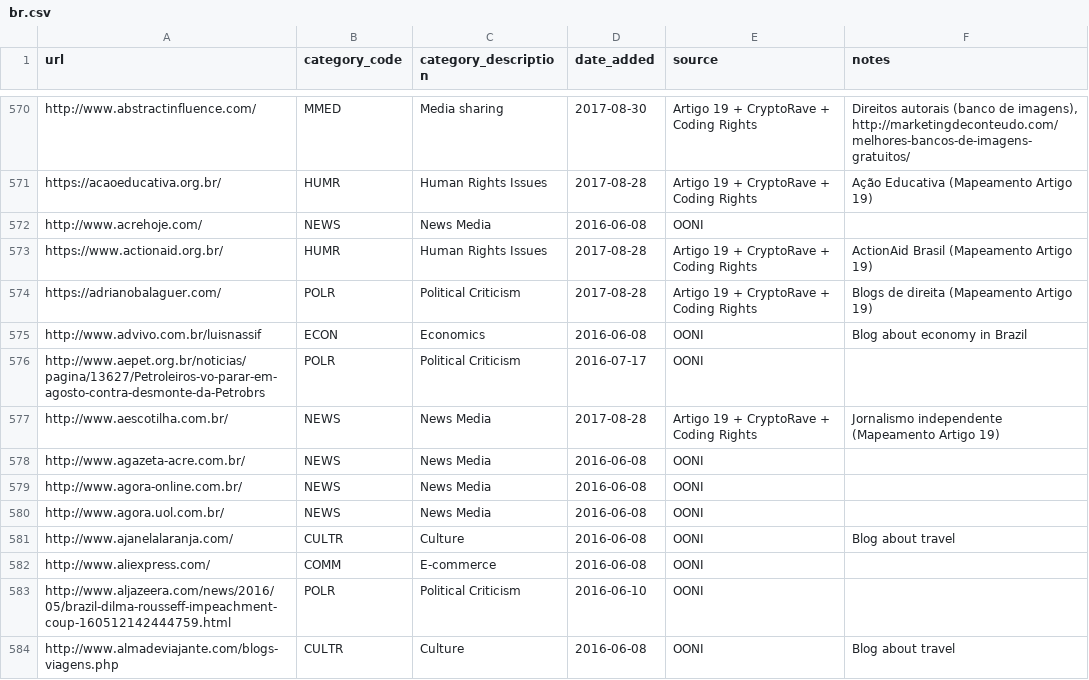
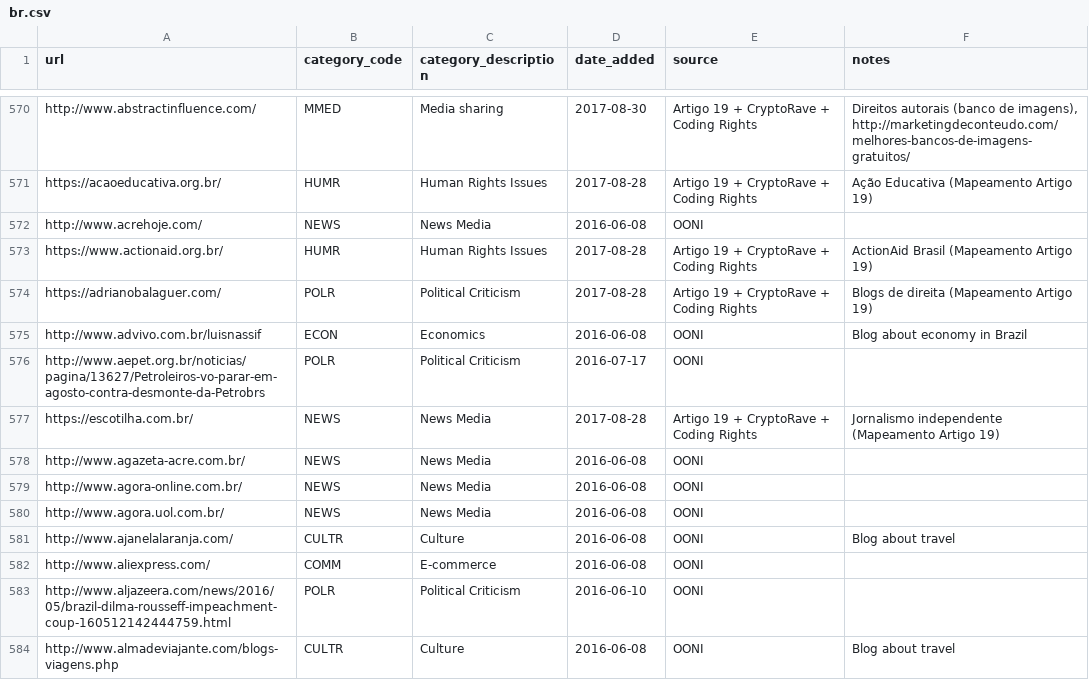
Before and after one commit to ooni/test-lists, a CSV file: lists/br.csv, drawn as a sheet; only a part is shown, gaps mark what is left out.

Commit message:
Updated URL

```diff
--- a/lists/br.csv
+++ b/lists/br.csv
@@ -576,3 +576,3 @@ http://www.advivo.com.br/luisnassif,ECON,Economics,2016-06-08,OONI,Blog about ec
 http://www.aepet.org.br/noticias/pagina/13627/Petroleiros-vo-parar-em-agosto-contra-desmonte-da-Petrobrs,POLR,Political Criticism,2016-07-17,OONI,
-http://www.aescotilha.com.br/,NEWS,News Media,2017-08-28,Artigo 19 + CryptoRave + Coding Rights,Jornalismo independente (Mapeamento Artigo 19)
+https://escotilha.com.br/,NEWS,News Media,2017-08-28,Artigo 19 + CryptoRave + Coding Rights,Jornalismo independente (Mapeamento Artigo 19)
 http://www.agazeta-acre.com.br/,NEWS,News Media,2016-06-08,OONI,
```
